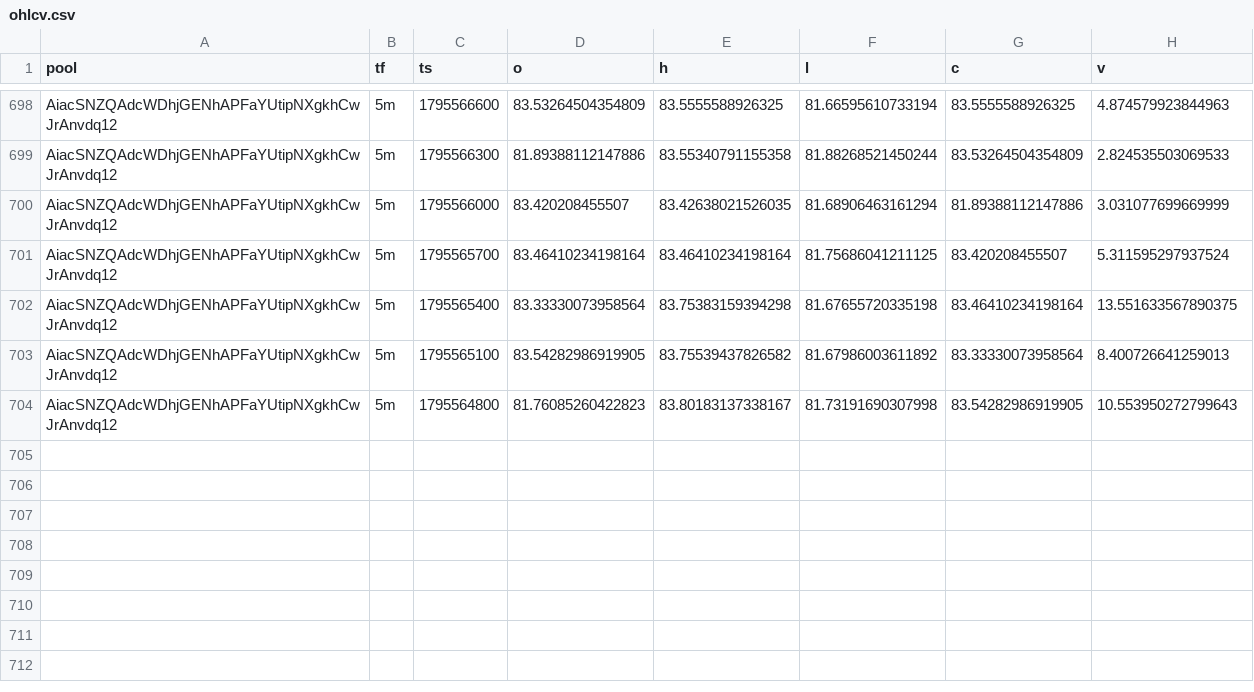
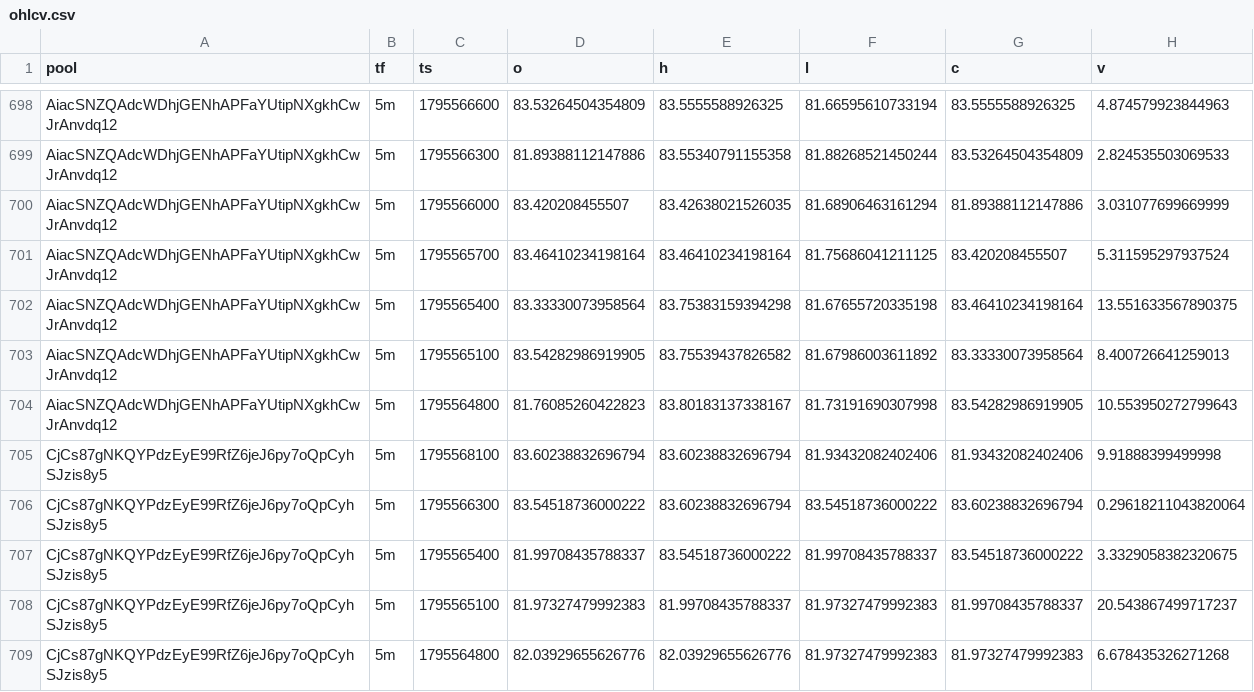
Before and after one commit to davidbobholz-stack/young-coin-collector., a CSV file: shards/2026-11-25/ohlcv.csv, drawn as a sheet; only a part is shown, gaps mark what is left out; the diff names each change by its address in the sheet, - before the commit and + after, or states it on an @@ line.

```diff
--- a/shards/2026-11-25/ohlcv.csv
+++ b/shards/2026-11-25/ohlcv.csv
+row 705: CjCs87gNKQYPdzEyE99RfZ6jeJ6py7oQpCyhSJzis8y5 | 5m | 1795568100 | 83.60238832696794 | 83.60238832696794 | 81.93432082402406 | 81.93432082402406 | 9.91888399499998
+row 706: CjCs87gNKQYPdzEyE99RfZ6jeJ6py7oQpCyhSJzis8y5 | 5m | 1795566300 | 83.54518736000222 | 83.60238832696794 | 83.54518736000222 | 83.60238832696794 | 0.29618211043820064
+row 707: CjCs87gNKQYPdzEyE99RfZ6jeJ6py7oQpCyhSJzis8y5 | 5m | 1795565400 | 81.99708435788337 | 83.54518736000222 | 81.99708435788337 | 83.54518736000222 | 3.3329058382320675
+row 708: CjCs87gNKQYPdzEyE99RfZ6jeJ6py7oQpCyhSJzis8y5 | 5m | 1795565100 | 81.97327479992383 | 81.99708435788337 | 81.97327479992383 | 81.99708435788337 | 20.543867499717237
+row 709: CjCs87gNKQYPdzEyE99RfZ6jeJ6py7oQpCyhSJzis8y5 | 5m | 1795564800 | 82.03929655626776 | 82.03929655626776 | 81.97327479992383 | 81.97327479992383 | 6.678435326271268
```
Also changed, not shown: shards/2026-11-23/ohlcv.csv, 13 other files.
